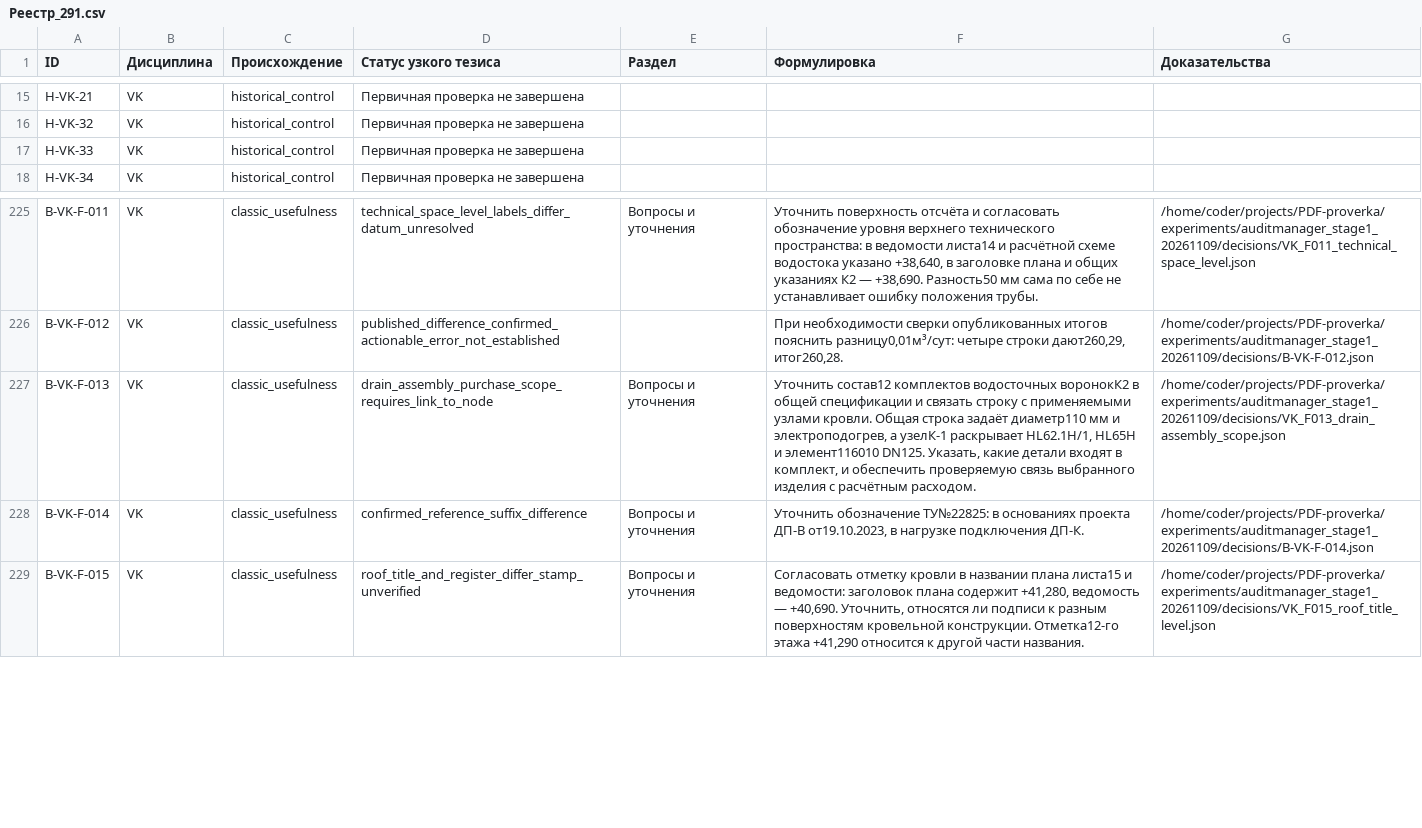
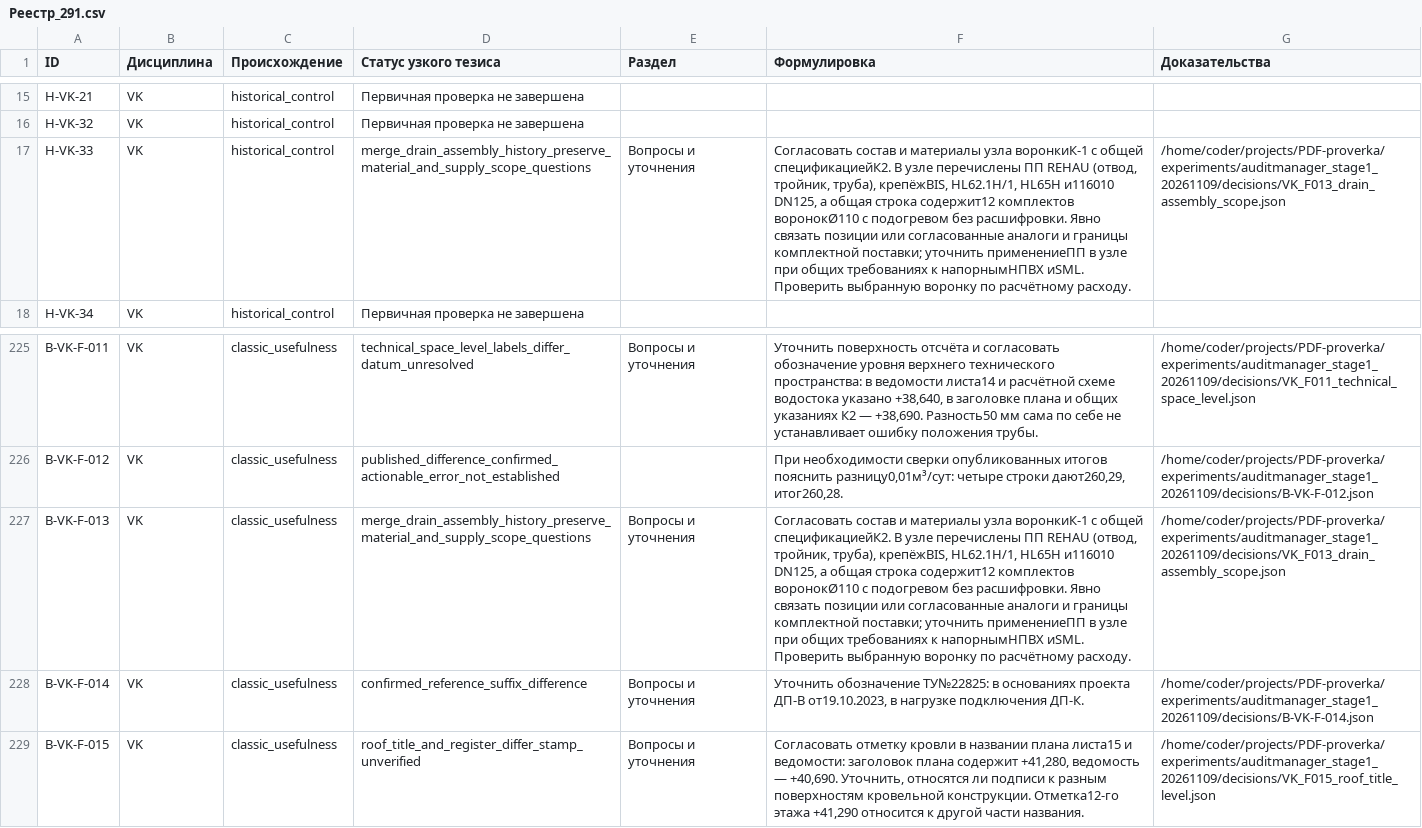
Before and after one commit to SU10KAZ/PDF-proverka, a CSV file: experiments/auditmanager_stage1_20261109/consolidated/Реестр_291.csv, drawn as a sheet; only a part is shown, gaps mark what is left out; the diff names each change by its address in the sheet, - before the commit and + after, or states it on an @@ line.

```diff
--- a/experiments/auditmanager_stage1_20261109/consolidated/Реестр_291.csv
+++ b/experiments/auditmanager_stage1_20261109/consolidated/Реестр_291.csv
-D17 (Статус узкого тезиса): Первичная проверка не завершена
+D17 (Статус узкого тезиса): merge_drain_assembly_history_preserve_material_and_supply_scope_questions
-E17 (Раздел): (empty)
+E17 (Раздел): Вопросы и уточнения
-F17 (Формулировка): (empty)
+F17 (Формулировка): Согласовать состав и материалы узла воронкиК-1 с общей спецификациейК2. В узле перечислены ПП REHAU (отвод, тройник, труба), крепёжBIS, HL62.1H/1, HL65H и116010 DN125, а общая строка содержит12 комплектов воронокØ110 с подогревом без расшифровки. Явно связать позиции или согласованные аналоги и границы комплектной поставки; уточнить применениеПП в узле при общих требованиях к напорнымНПВХ иSML. Проверить выбранную воронку по расчётному расходу.
-G17 (Доказательства): (empty)
+G17 (Доказательства): /home/coder/projects/PDF-proverka/experiments/auditmanager_stage1_20261109/decisions/VK_F013_drain_assembly_scope.json
-D227 (Статус узкого тезиса): drain_assembly_purchase_scope_requires_link_to_node
+D227 (Статус узкого тезиса): merge_drain_assembly_history_preserve_material_and_supply_scope_questions
-F227 (Формулировка): Уточнить состав12 комплектов водосточных воронокК2 в общей спецификации и связать строку с применяемыми узлами кровли. Общая строка задаёт диаметр110 мм и электроподогрев, а узелК-1 раскрывает HL62.1H/1, HL65H и элемент116010 DN125. Указать, какие детали входят в комплект, и обеспечить проверяемую связь выбранного изделия с расчётным расходом.
+F227 (Формулировка): Согласовать состав и материалы узла воронкиК-1 с общей спецификациейК2. В узле перечислены ПП REHAU (отвод, тройник, труба), крепёжBIS, HL62.1H/1, HL65H и116010 DN125, а общая строка содержит12 комплектов воронокØ110 с подогревом без расшифровки. Явно связать позиции или согласованные аналоги и границы комплектной поставки; уточнить применениеПП в узле при общих требованиях к напорнымНПВХ иSML. Проверить выбранную воронку по расчётному расходу.
```
Also changed, not shown: 5 other files.
